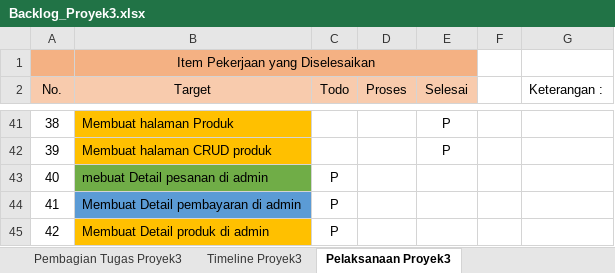
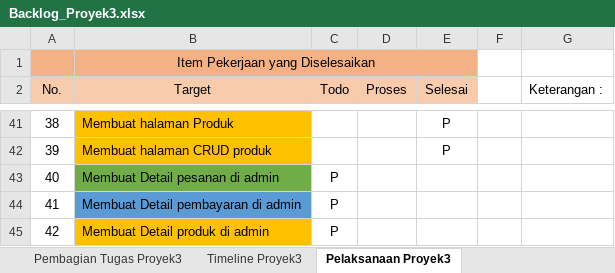
Before and after one commit to aldinurhanudin/Vmart_API, an Excel workbook: File_Proyek3/Backlog_Proyek3.xlsx, sheet Pelaksanaan Proyek3, drawn as a sheet; only a part is shown, gaps mark what is left out; values as stored, in another font and other column widths than the file's, no borders; the diff names each change by its address in the sheet, - before the commit and + after, or states it on an @@ line.

Commit message:
revisi flowchart admin

```diff
--- a/File_Proyek3/Backlog_Proyek3.xlsx (sheet Pelaksanaan Proyek3)
+++ b/File_Proyek3/Backlog_Proyek3.xlsx (sheet Pelaksanaan Proyek3)
-B43 (Target): mebuat Detail pesanan di admin
+B43 (Target): Membuat Detail pesanan di admin
```
Also changed, not shown: 2 other files.
